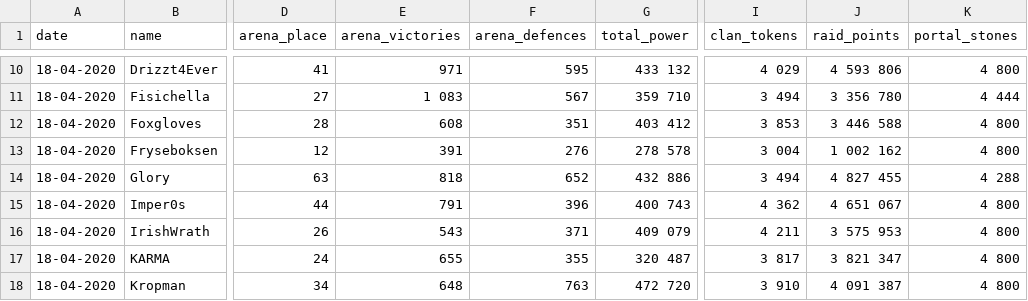
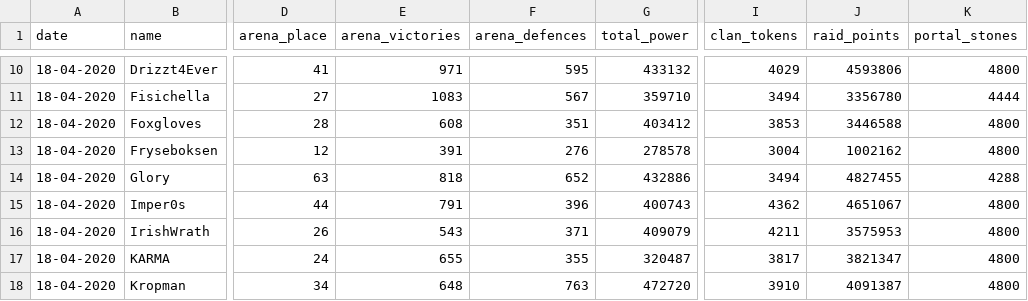
Before and after one commit to DarioSarra/AOM.jl, a CSV file: stats/Stats 18-Apr-20.csv, drawn as a sheet; only a part is shown, gaps mark what is left out; the diff covers the shown part only; the diff names each change by its address in the sheet, - before the commit and + after, or states it on an @@ line.

```diff
--- a/stats/Stats 18-Apr-20.csv
+++ b/stats/Stats 18-Apr-20.csv
-G10 (total_power): 433 132
+G10 (total_power): 433132
-I10 (clan_tokens): 4 029
+I10 (clan_tokens): 4029
-J10 (raid_points): 4 593 806
+J10 (raid_points): 4593806
-K10 (portal_stones): 4 800
+K10 (portal_stones): 4800
-E11 (arena_victories): 1 083
+E11 (arena_victories): 1083
-G11 (total_power): 359 710
+G11 (total_power): 359710
-I11 (clan_tokens): 3 494
+I11 (clan_tokens): 3494
-J11 (raid_points): 3 356 780
+J11 (raid_points): 3356780
-K11 (portal_stones): 4 444
+K11 (portal_stones): 4444
-G12 (total_power): 403 412
+G12 (total_power): 403412
-I12 (clan_tokens): 3 853
+I12 (clan_tokens): 3853
-J12 (raid_points): 3 446 588
+J12 (raid_points): 3446588
-K12:K13 (portal_stones): 4 800
+K12:K13 (portal_stones): 4800
-G13 (total_power): 278 578
+G13 (total_power): 278578
-I13 (clan_tokens): 3 004
+I13 (clan_tokens): 3004
-J13 (raid_points): 1 002 162
+J13 (raid_points): 1002162
-G14 (total_power): 432 886
+G14 (total_power): 432886
-I14 (clan_tokens): 3 494
+I14 (clan_tokens): 3494
-J14 (raid_points): 4 827 455
+J14 (raid_points): 4827455
-K14 (portal_stones): 4 288
+K14 (portal_stones): 4288
-G15 (total_power): 400 743
+G15 (total_power): 400743
-I15 (clan_tokens): 4 362
+I15 (clan_tokens): 4362
-J15 (raid_points): 4 651 067
+J15 (raid_points): 4651067
-K15:K18 (portal_stones): 4 800
+K15:K18 (portal_stones): 4800
-G16 (total_power): 409 079
+G16 (total_power): 409079
-I16 (clan_tokens): 4 211
+I16 (clan_tokens): 4211
-J16 (raid_points): 3 575 953
+J16 (raid_points): 3575953
-G17 (total_power): 320 487
+G17 (total_power): 320487
-I17 (clan_tokens): 3 817
+I17 (clan_tokens): 3817
-J17 (raid_points): 3 821 347
+J17 (raid_points): 3821347
-G18 (total_power): 472 720
+G18 (total_power): 472720
-I18 (clan_tokens): 3 910
+I18 (clan_tokens): 3910
-J18 (raid_points): 4 091 387
+J18 (raid_points): 4091387
```
Also changed, not shown: 81 edited cells elsewhere in this file, stats/Stats 9-Apr-20.csv, 5 other files.
